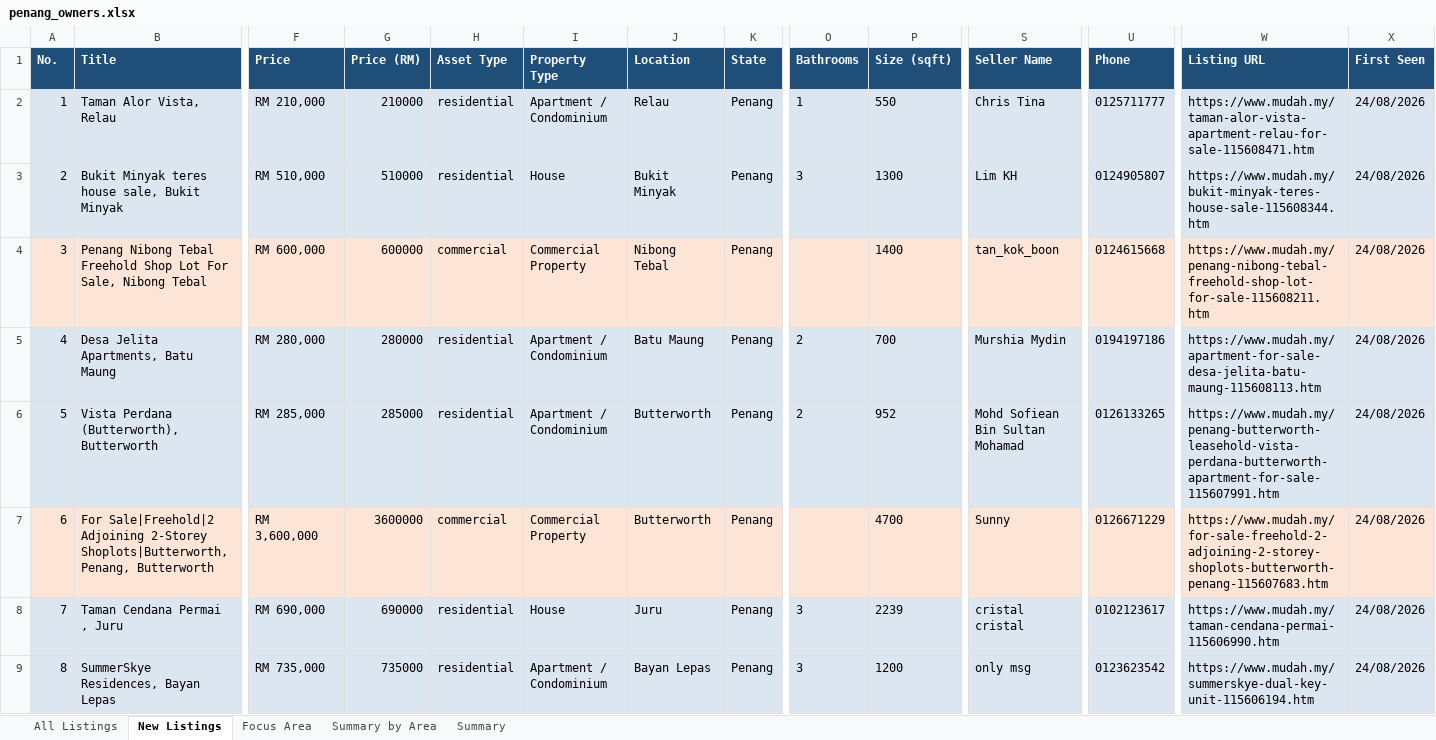
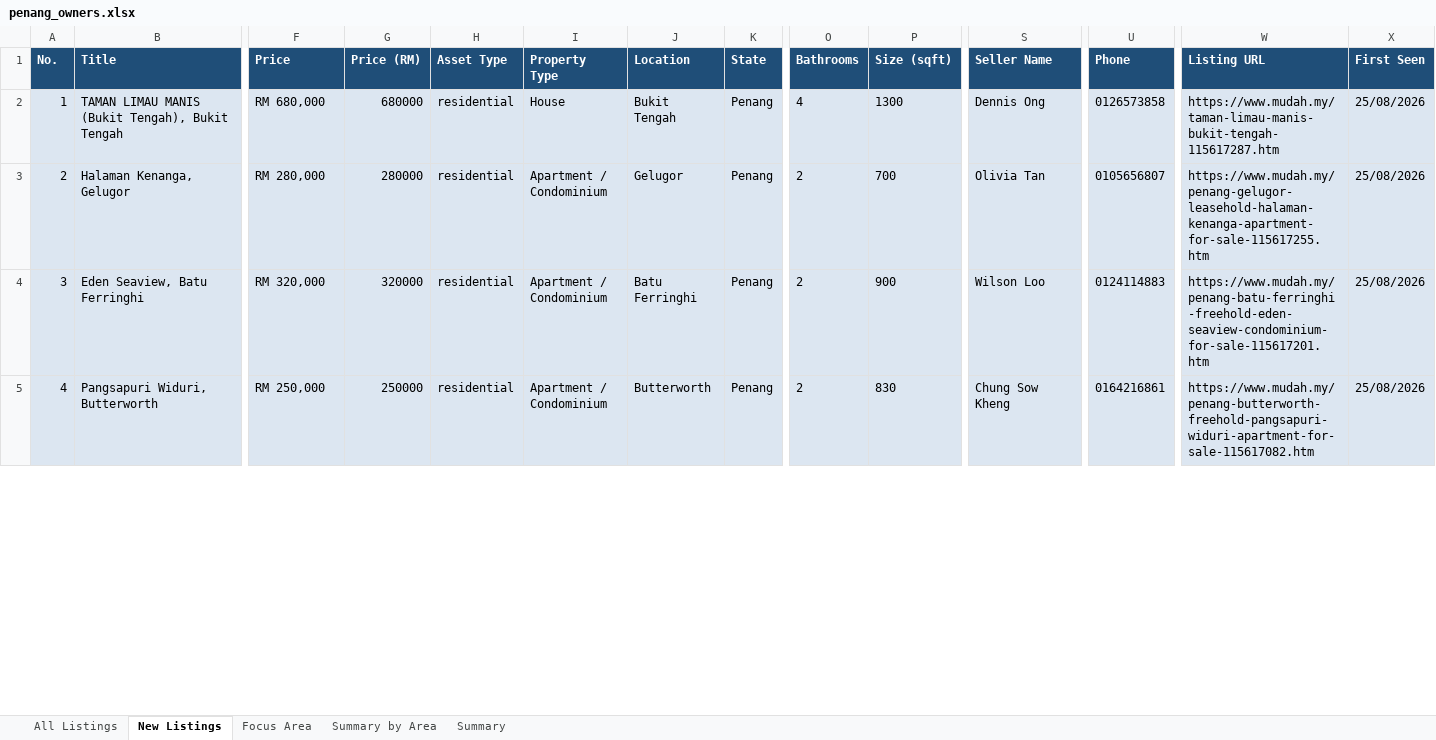
Before and after one commit to zac8632/zap8632, an Excel workbook: scripts/listings-pipeline/penang_owners.xlsx, sheet New Listings, drawn as a sheet; only a part is shown, gaps mark what is left out; values as stored, in another font and other column widths than the file's, no borders; conditional formats not drawn; removed rows and columns are numbered as before the commit, all else as after; rows hold the shown columns only; the diff covers the shown part only; the diff names each change by its address in the sheet, - before the commit and + after, or states it on an @@ line.

```diff
--- a/scripts/listings-pipeline/penang_owners.xlsx (sheet New Listings)
+++ b/scripts/listings-pipeline/penang_owners.xlsx (sheet New Listings)
-row 2: 1 | Taman Alor Vista, Relau | RM 210,000 | 210000 | residential | Apartment / Condominium | Relau | Penang | 1 | 550 | Chris Tina | 0125711777 | https://www.mudah.my/taman-alor-vista-apartment-relau-for-sale-115608471.htm | 24/08/2026
@@ column A (No.) renumbered between rows 2 and 72 @@
-B2 (Title): Bukit Minyak teres house sale, Bukit Minyak
+B2 (Title): TAMAN LIMAU MANIS (Bukit Tengah), Bukit Tengah
-F2 (Price): RM 510,000
+F2 (Price): RM 680,000
-G2 (Price (RM)): 510000
+G2 (Price (RM)): 680000
-J2 (Location): Bukit Minyak
+J2 (Location): Bukit Tengah
-O2 (Bathrooms): 3
+O2 (Bathrooms): 4
-S2 (Seller Name): Lim KH
+S2 (Seller Name): Dennis Ong
-U2 (Phone): 0124905807
+U2 (Phone): 0126573858
-W2 (Listing URL): https://www.mudah.my/bukit-minyak-teres-house-sale-115608344.htm
+W2 (Listing URL): https://www.mudah.my/taman-limau-manis-bukit-tengah-115617287.htm
-X2 (First Seen): 24/08/2026
+X2 (First Seen): 25/08/2026
-row 4: 3 | Penang Nibong Tebal Freehold Shop Lot For Sale, Nibong Tebal | RM 600,000 | 600000 | commercial | Commercial Property | Nibong Tebal | Penang |  | 1400 | tan_kok_boon | 0124615668 | https://www.mudah.my/penang-nibong-tebal-freehold-shop-lot-for-sale-115608211.htm | 24/08/2026
-B3 (Title): Desa Jelita Apartments, Batu Maung
+B3 (Title): Halaman Kenanga, Gelugor
-J3 (Location): Batu Maung
+J3 (Location): Gelugor
-S3 (Seller Name): Murshia Mydin
+S3 (Seller Name): Olivia Tan
-U3 (Phone): 0194197186
+U3 (Phone): 0105656807
-W3 (Listing URL): https://www.mudah.my/apartment-for-sale-desa-jelita-batu-maung-115608113.htm
+W3 (Listing URL): https://www.mudah.my/penang-gelugor-leasehold-halaman-kenanga-apartment-for-sale-115617255.htm
-X3 (First Seen): 24/08/2026
+X3 (First Seen): 25/08/2026
+row 4: 3 | Eden Seaview, Batu Ferringhi | RM 320,000 | 320000 | residential | Apartment / Condominium | Batu Ferringhi | Penang | 2 | 900 | Wilson Loo | 0124114883 | https://www.mudah.my/penang-batu-ferringhi-freehold-eden-seaview-condominium-for-sale-115617201.htm | 25/08/2026
-B5 (Title): Vista Perdana (Butterworth), Butterworth
+B5 (Title): Pangsapuri Widuri, Butterworth
-F5 (Price): RM 285,000
+F5 (Price): RM 250,000
-G5 (Price (RM)): 285000
+G5 (Price (RM)): 250000
-P5 (Size (sqft)): 952
+P5 (Size (sqft)): 830
-S5 (Seller Name): Mohd Sofiean Bin Sultan Mohamad
+S5 (Seller Name): Chung Sow Kheng
-U5 (Phone): 0126133265
+U5 (Phone): 0164216861
-W5 (Listing URL): https://www.mudah.my/penang-butterworth-leasehold-vista-perdana-butterworth-apartment-for-sale-115607991.htm
+W5 (Listing URL): https://www.mudah.my/penang-butterworth-freehold-pangsapuri-widuri-apartment-for-sale-115617082.htm
-X5 (First Seen): 24/08/2026
+X5 (First Seen): 25/08/2026
-row 7: 6 | For Sale|Freehold|2 Adjoining 2-Storey Shoplots|Butterworth, Penang, Butterworth | RM 3,600,000 | 3600000 | commercial | Commercial Property | Butterworth | Penang |  | 4700 | Sunny | 0126671229 | https://www.mudah.my/for-sale-freehold-2-adjoining-2-storey-shoplots-butterworth-penang-115607683.htm | 24/08/2026
-row 8: 7 | Taman Cendana Permai , Juru | RM 690,000 | 690000 | residential | House | Juru | Penang | 3 | 2239 | cristal cristal | 0102123617 | https://www.mudah.my/taman-cendana-permai-115606990.htm | 24/08/2026
-row 9: 8 | SummerSkye Residences, Bayan Lepas | RM 735,000 | 735000 | residential | Apartment / Condominium | Bayan Lepas | Penang | 3 | 1200 | only msg | 0123623542 | https://www.mudah.my/summerskye-dual-key-unit-115606194.htm | 24/08/2026
```
Also changed, not shown: 37 added rows, 21 removed rows and 262 edited cells elsewhere in this sheet, sheet All Listings, sheet Focus Area, sheet Summary by Area, sheet Summary, hidden cells, 1 other file.
